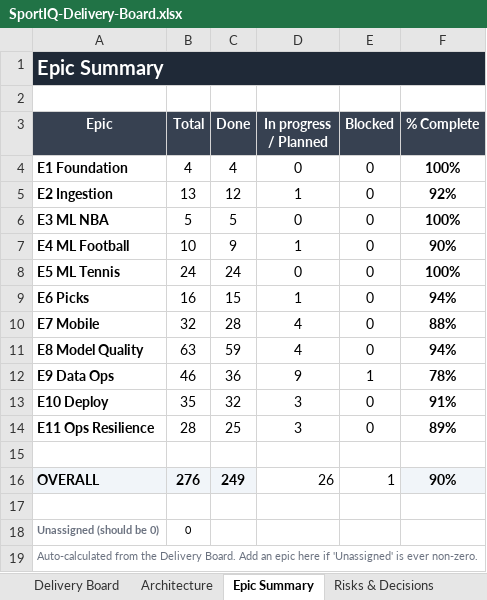
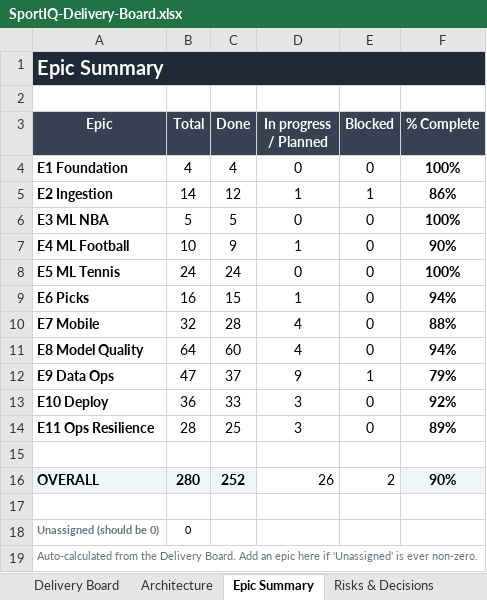
Before and after one commit to UsangR01/sportiq, an Excel workbook: SportIQ-Delivery-Board.xlsx, sheet Epic Summary, drawn as a sheet; values as stored, in another font and other column widths than the file's, no borders; conditional formats not drawn; the diff names each change by its address in the sheet, - before the commit and + after, or states it on an @@ line.

```diff
--- a/SportIQ-Delivery-Board.xlsx (sheet Epic Summary)
+++ b/SportIQ-Delivery-Board.xlsx (sheet Epic Summary)
-B5 (Total): 13
+B5 (Total): 14
-E5 (Blocked): 0
+E5 (Blocked): 1
-F5 (% Complete): 92%
+F5 (% Complete): 86%
-B11 (Total): 63
+B11 (Total): 64
-C11 (Done): 59
+C11 (Done): 60
-B12 (Total): 46
+B12 (Total): 47
-C12 (Done): 36
+C12 (Done): 37
-F12 (% Complete): 78%
+F12 (% Complete): 79%
-B13 (Total): 35
+B13 (Total): 36
-C13 (Done): 32
+C13 (Done): 33
-F13 (% Complete): 91%
+F13 (% Complete): 92%
-B16 (Total): 276
+B16 (Total): 280
-C16 (Done): 249
+C16 (Done): 252
-E16 (Blocked): 1
+E16 (Blocked): 2
```
Also changed, not shown: sheet Delivery Board, sheet Risks & Decisions, 1 other file.
